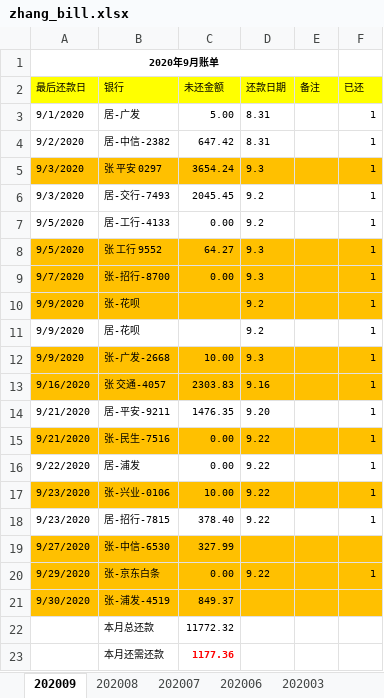
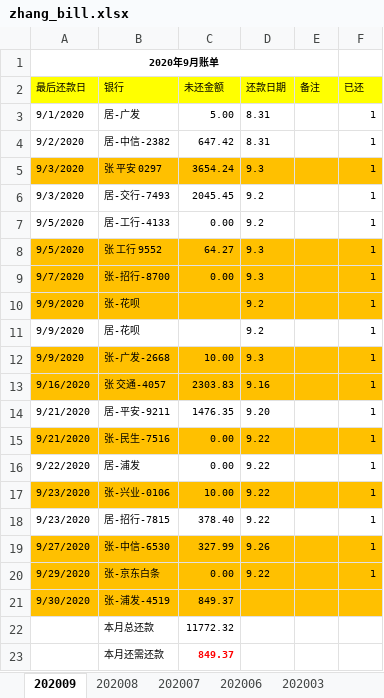
Before and after one commit to alantop0720/alantop0720.github.io, an Excel workbook: bill/zhang_bill.xlsx, sheet 202009, drawn as a sheet; values as stored, in another font and other column widths than the file's, no borders; the diff names each change by its address in the sheet, - before the commit and + after, or states it on an @@ line.

Commit message:
update zhang bill

```diff
--- a/bill/zhang_bill.xlsx (sheet 202009)
+++ b/bill/zhang_bill.xlsx (sheet 202009)
-D19 (还款日期): (empty)
+D19 (还款日期): 9.26
-F19 (已还): (empty)
+F19 (已还): 1
-C23 (未还金额): 1177.36
+C23 (未还金额): 849.37
```
